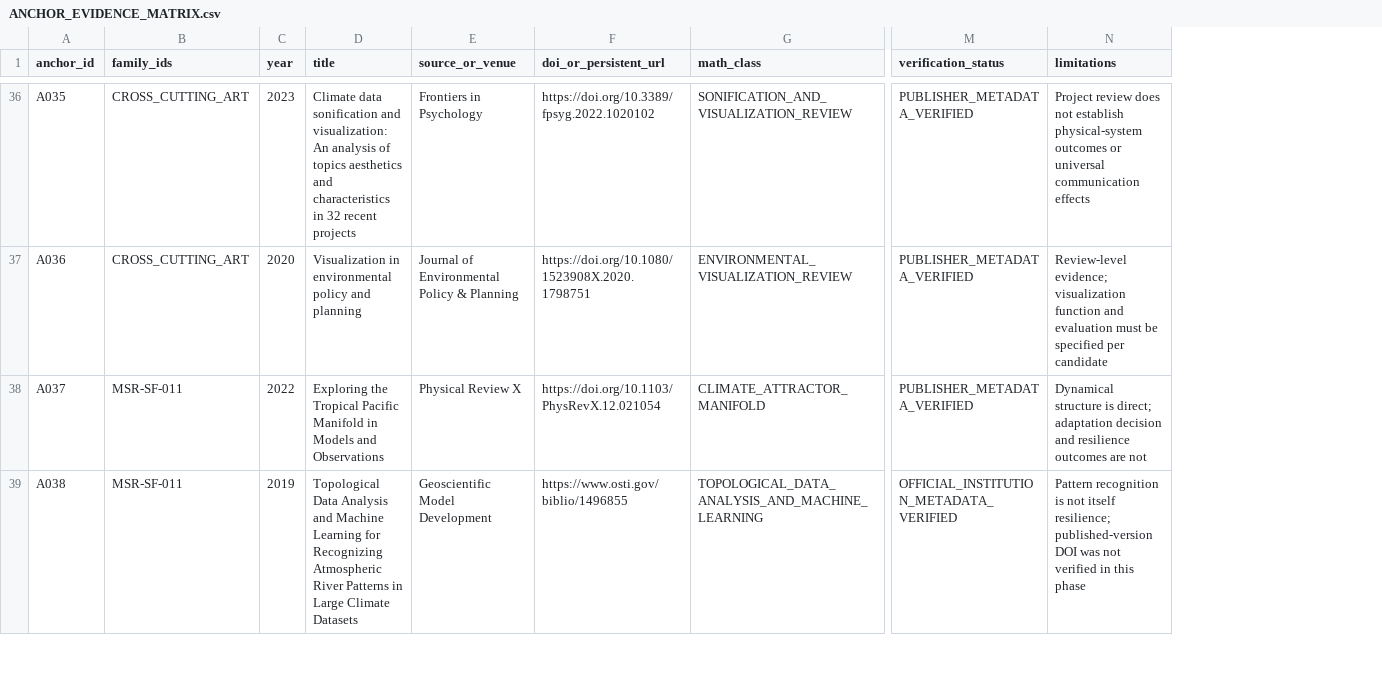
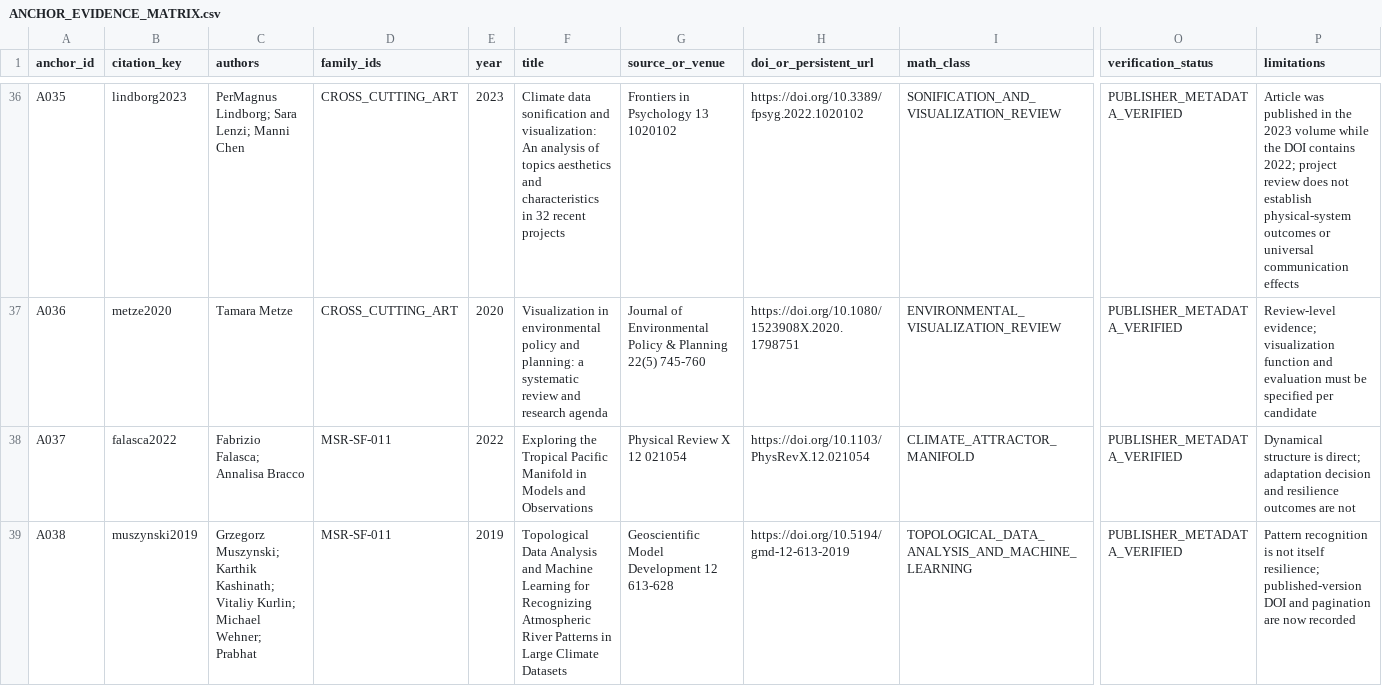
Before and after one commit to Dossiya-SE/Differential-geometry-and-Mathematics-arts-for-sustainability-and-resilience, a CSV file: literature_review/application_selection/scope_review_01/ANCHOR_EVIDENCE_MATRIX.csv, drawn as a sheet; only a part is shown, gaps mark what is left out; addresses are those after the commit; the diff covers the shown part only; the diff names each change by its address in the sheet, - before the commit and + after, or states it on an @@ line.

Commit message:
fix: replace audit IDs with author-date citations

```diff
--- a/literature_review/application_selection/scope_review_01/ANCHOR_EVIDENCE_MATRIX.csv
+++ b/literature_review/application_selection/scope_review_01/ANCHOR_EVIDENCE_MATRIX.csv
+column B (citation_key), rows 36-39: lindborg2023 | metze2020 | falasca2022 | muszynski2019
+column C (authors), rows 36-39: PerMagnus Lindborg; Sara Lenzi; Manni Chen | Tamara Metze | Fabrizio Falasca; Annalisa Bracco | Grzegorz Muszynski; Karthik Kashinath; Vitaliy Kurlin; Michael Wehner; Prabhat
-G36 (source_or_venue): Frontiers in Psychology
+G36 (source_or_venue): Frontiers in Psychology 13 1020102
-P36 (limitations): Project review does…
+P36 (limitations): Article was published in the 2023 volume while the DOI contains 2022; project review does…
-F37 (title): …policy and planning
+F37 (title): …policy and planning: a systematic review and research agenda
-G37 (source_or_venue): …& Planning
+G37 (source_or_venue): …& Planning 22(5) 745-760
-G38 (source_or_venue): Physical Review X
+G38 (source_or_venue): Physical Review X 12 021054
-G39 (source_or_venue): Geoscientific Model Development
+G39 (source_or_venue): Geoscientific Model Development 12 613-628
-H39 (doi_or_persistent_url): https://www.osti.gov/biblio/1496855
+H39 (doi_or_persistent_url): https://doi.org/10.5194/gmd-12-613-2019
-O39 (verification_status): OFFICIAL_INSTITUTION_METADATA_VERIFIED
+O39 (verification_status): PUBLISHER_METADATA_VERIFIED
-P39 (limitations): …published-version DOI was not verified in this phase
+P39 (limitations): …published-version DOI and pagination are now recorded
```
Also changed, not shown: 65 edited cells elsewhere in this file, 9 other files.
